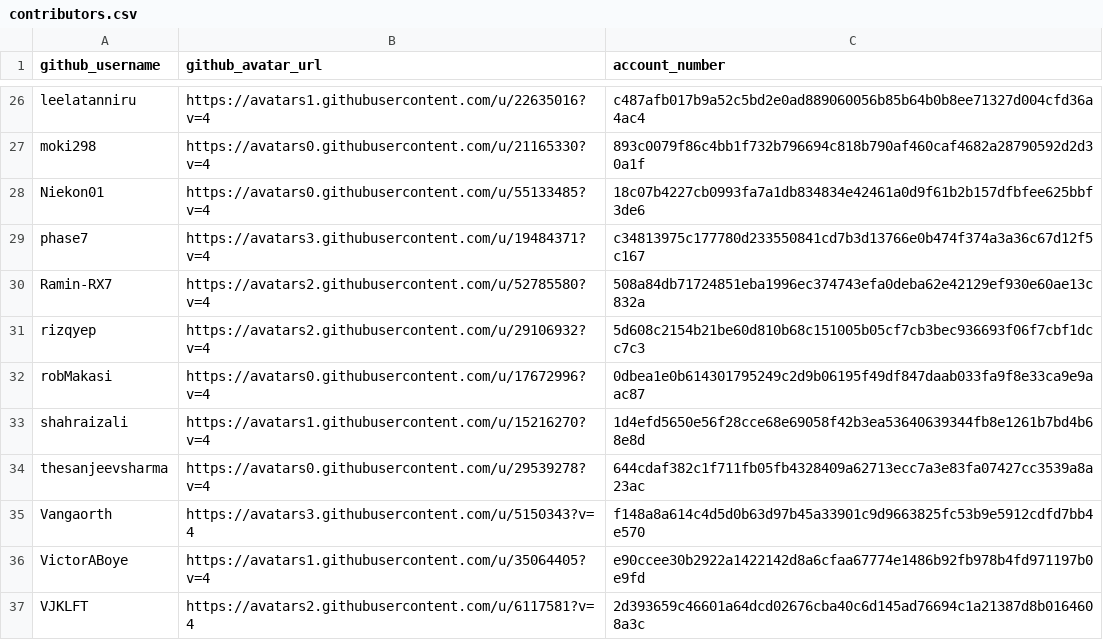
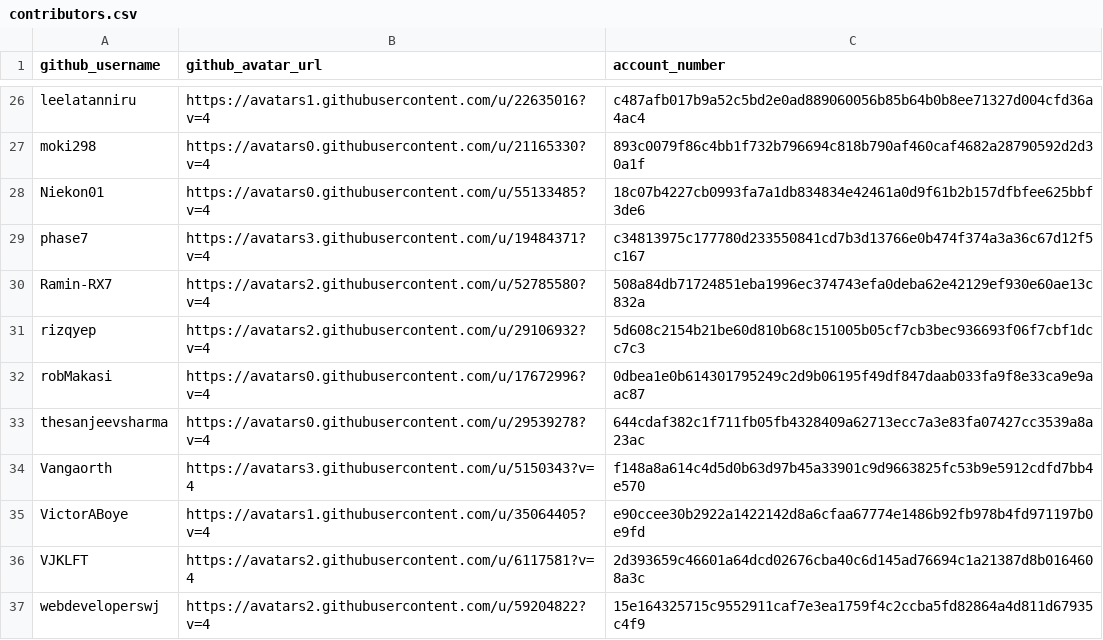
Before and after one commit to buckyroberts/Payment-Processor, a CSV file: csvs/contributors.csv, drawn as a sheet; only a part is shown, gaps mark what is left out; the shorter side is filled out with more unchanged rows; the diff names each change by its address in the sheet, - before the commit and + after, or states it on an @@ line.

Commit message:
Update contributors.csv

```diff
--- a/csvs/contributors.csv
+++ b/csvs/contributors.csv
-row 33: shahraizali | https://avatars1.githubusercontent.com/u/15216270?v=4 | 1d4efd5650e56f28cce68e69058f42b3ea53640639344fb8e1261b7bd4b68e8d
```
